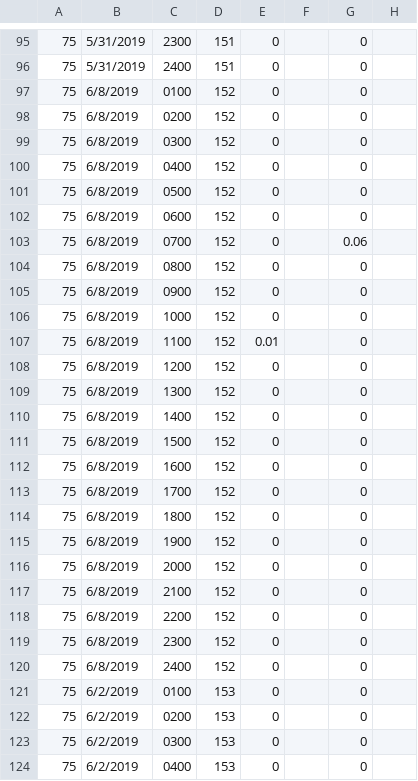
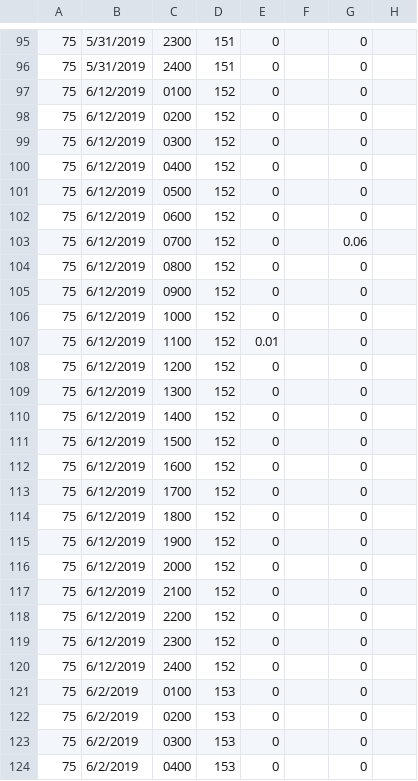
Before and after one commit to sbkam5/Sprinkler, a CSV file: hourly075.csv, drawn as a sheet; only a part is shown, gaps mark what is left out; the diff names each change by its address in the sheet, - before the commit and + after, or states it on an @@ line.

Commit message:
Changed two characters because Spencer wanted to. He has me trapped in a vicsious cycle. Please help

```diff
--- a/hourly075.csv
+++ b/hourly075.csv
-B97:B120: 6/8/2019
+B97:B120: 6/12/2019
```
